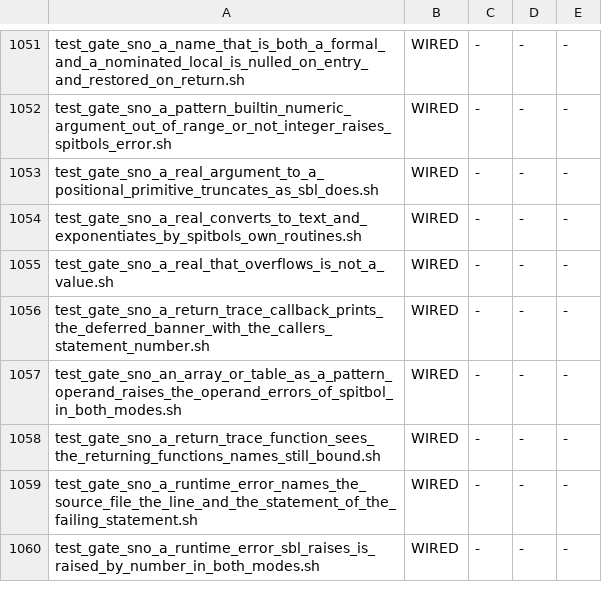
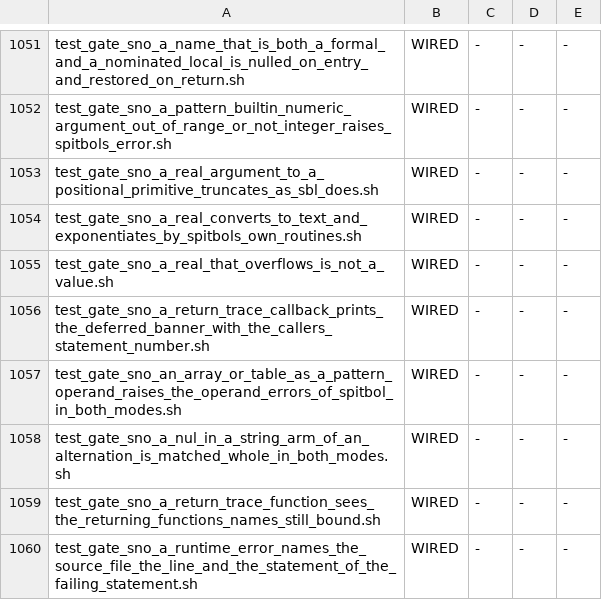
Before and after one commit to snobol4ever/SCRIP, a TSV file: scripts/gate_wiring.tsv, drawn as a sheet; only a part is shown, gaps mark what is left out; the shorter side is filled out with more unchanged rows; the diff names each change by its address in the sheet, - before the commit and + after, or states it on an @@ line.

Commit message:
snobol4: a string arm of a value-built alternation that holds a NUL is matched whole -- 'z' ? (&ALPHABET | 2) fails as sbl -bf fails it, both modes
A pattern built by value ('z' ? (al | 2), al = &ALPHABET) reaches the runtime pattern compiler as an rcp tree; rcp_of turned a string arm into a TT_QLIT, a C string, and dtp_rcp_tree copies the
bytes into a tree whose literal length is strlen: the arm was cut at the first NUL (&ALPHABET begins with CHAR(0)), became the empty literal and matched the null string where sbl fails.
rcp_of now carries a string whose bytes hold a NUL as a deferred variable (NULS$n holding the descriptor, whose slen is authoritative and which the deferred close already reads by slen), the way it carries
an opaque pattern as OPQ$n. A string without a NUL is unchanged.

MEASURED: the row's DONE-WHEN PASS, both modes (red before: STRING 0 | STRING 0 | FAIL). New gate test_gate_sno_a_nul_in_a_string_arm_of_an_alternation_is_matched_whole_in_both_modes.sh 4 of 4 against sbl -bf
(a 12-case witness -- keyword, variable, sequence, a NUL mid-string, a built alternation, controls -- and the row's three EVAL lines), RED 4 of 4 with the change stashed. Handful (alternation REPLACE SIZE) 8 of 8,
both modes; reflow --check 0, strip_comments 0; no function added.
SHARED NODE: none -- pattern_match.c is the SNOBOL4 pattern runtime.

```diff
--- a/scripts/gate_wiring.tsv
+++ b/scripts/gate_wiring.tsv
+row 1058: test_gate_sno_a_nul_in_a_string_arm_of_an_alternation_is_matched_whole_in_both_modes.sh | WIRED | - | - | -
```
Also changed, not shown: 3 other files.
